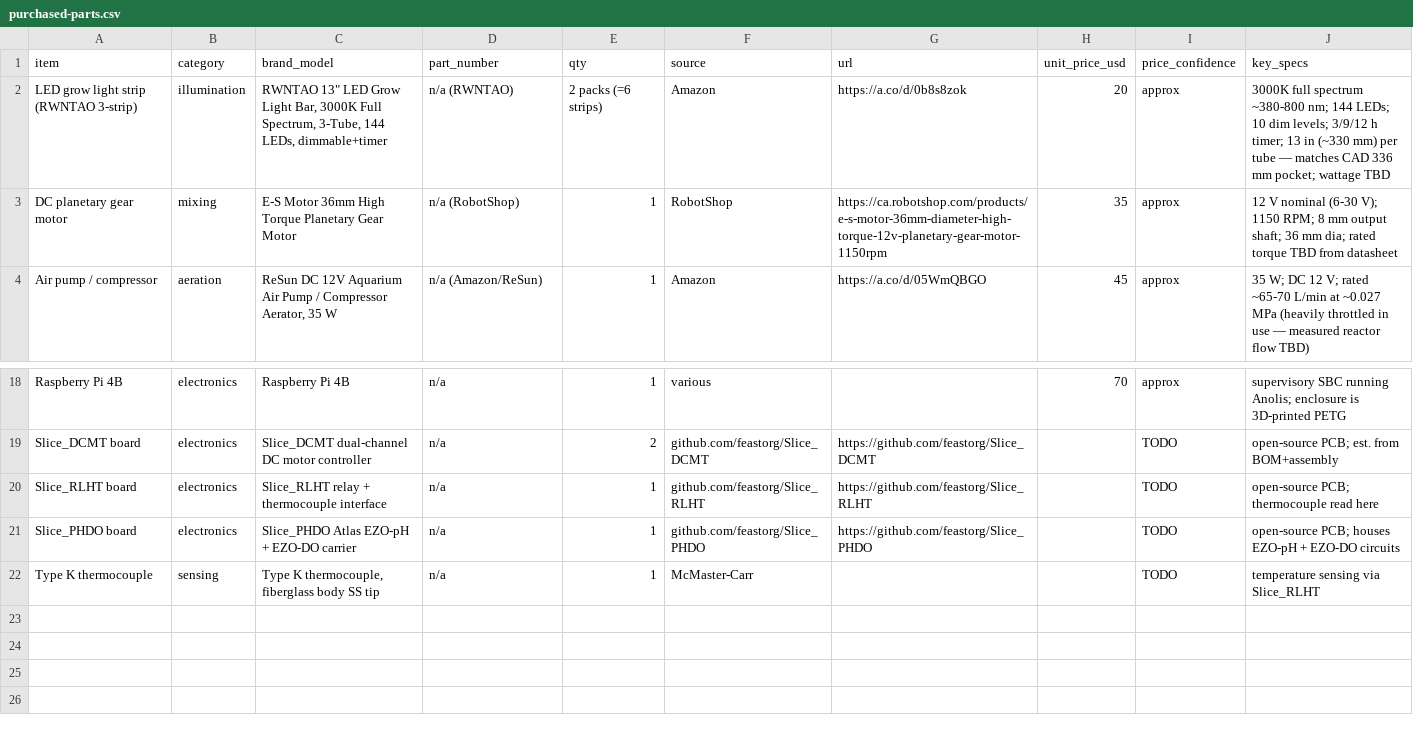
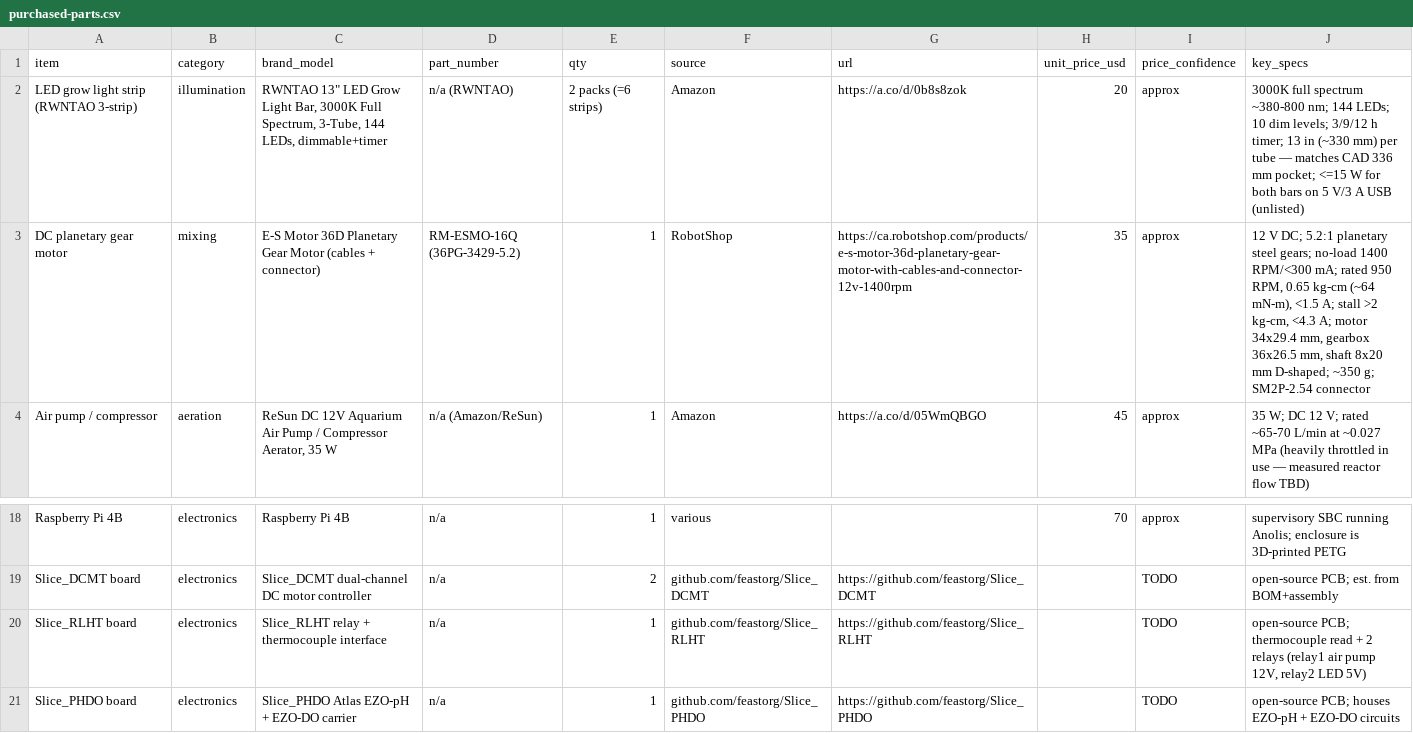
Before and after one commit to uwo-fast/open-source-bioreactor, a CSV file: purchased-parts.csv, drawn as a sheet; only a part is shown, gaps mark what is left out; the shorter side is filled out with more unchanged rows.

Commit message:
update BOM to real motor

```diff
--- a/purchased-parts.csv
+++ b/purchased-parts.csv
@@ -1,4 +1,4 @@
 item,category,brand_model,part_number,qty,source,url,unit_price_usd,price_confidence,key_specs
-LED grow light strip (RWNTAO 3-strip),illumination,"RWNTAO 13"" LED Grow Light Bar, 3000K Full Spectrum, 3-Tube, 144 LEDs, dimmable+timer",n/a (RWNTAO),2 packs (=6 strips),Amazon,https://a.co/d/0b8s8zok,20,approx,"3000K full spectrum ~380-800 nm; 144 LEDs; 10 dim levels; 3/9/12 h timer; 13 in (~330 mm) per tube — matches CAD 336 mm pocket; wattage TBD"
-DC planetary gear motor,mixing,"E-S Motor 36mm High Torque Planetary Gear Motor",n/a (RobotShop),1,RobotShop,https://ca.robotshop.com/products/e-s-motor-36mm-diameter-high-torque-12v-planetary-gear-motor-1150rpm,35,approx,"12 V nominal (6-30 V); 1150 RPM; 8 mm output shaft; 36 mm dia; rated torque TBD from datasheet"
+LED grow light strip (RWNTAO 3-strip),illumination,"RWNTAO 13"" LED Grow Light Bar, 3000K Full Spectrum, 3-Tube, 144 LEDs, dimmable+timer",n/a (RWNTAO),2 packs (=6 strips),Amazon,https://a.co/d/0b8s8zok,20,approx,"3000K full spectrum ~380-800 nm; 144 LEDs; 10 dim levels; 3/9/12 h timer; 13 in (~330 mm) per tube — matches CAD 336 mm pocket; <=15 W for both bars on 5 V/3 A USB (unlisted)"
+DC planetary gear motor,mixing,"E-S Motor 36D Planetary Gear Motor (cables + connector)",RM-ESMO-16Q (36PG-3429-5.2),1,RobotShop,https://ca.robotshop.com/products/e-s-motor-36d-planetary-gear-motor-with-cables-and-connector-12v-1400rpm,35,approx,"12 V DC; 5.2:1 planetary steel gears; no-load 1400 RPM/<300 mA; rated 950 RPM, 0.65 kg-cm (~64 mN-m), <1.5 A; stall >2 kg-cm, <4.3 A; motor 34x29.4 mm, gearbox 36x26.5 mm, shaft 8x20 mm D-shaped; ~350 g; SM2P-2.54 connector"
 Air pump / compressor,aeration,"ReSun DC 12V Aquarium Air Pump / Compressor Aerator, 35 W",n/a (Amazon/ReSun),1,Amazon,https://a.co/d/05WmQBGO,45,approx,"35 W; DC 12 V; rated ~65-70 L/min at ~0.027 MPa (heavily throttled in use — measured reactor flow TBD)"
@@ -19,3 +19,3 @@ Raspberry Pi 4B,electronics,"Raspberry Pi 4B",n/a,1,various,,70,approx,"supervis
 Slice_DCMT board,electronics,"Slice_DCMT dual-channel DC motor controller",n/a,2,github.com/feastorg/Slice_DCMT,https://github.com/feastorg/Slice_DCMT,,TODO,"open-source PCB; est. from BOM+assembly"
-Slice_RLHT board,electronics,"Slice_RLHT relay + thermocouple interface",n/a,1,github.com/feastorg/Slice_RLHT,https://github.com/feastorg/Slice_RLHT,,TODO,"open-source PCB; thermocouple read here"
+Slice_RLHT board,electronics,"Slice_RLHT relay + thermocouple interface",n/a,1,github.com/feastorg/Slice_RLHT,https://github.com/feastorg/Slice_RLHT,,TODO,"open-source PCB; thermocouple read + 2 relays (relay1 air pump 12V, relay2 LED 5V)"
 Slice_PHDO board,electronics,"Slice_PHDO Atlas EZO-pH + EZO-DO carrier",n/a,1,github.com/feastorg/Slice_PHDO,https://github.com/feastorg/Slice_PHDO,,TODO,"open-source PCB; houses EZO-pH + EZO-DO circuits"
```
